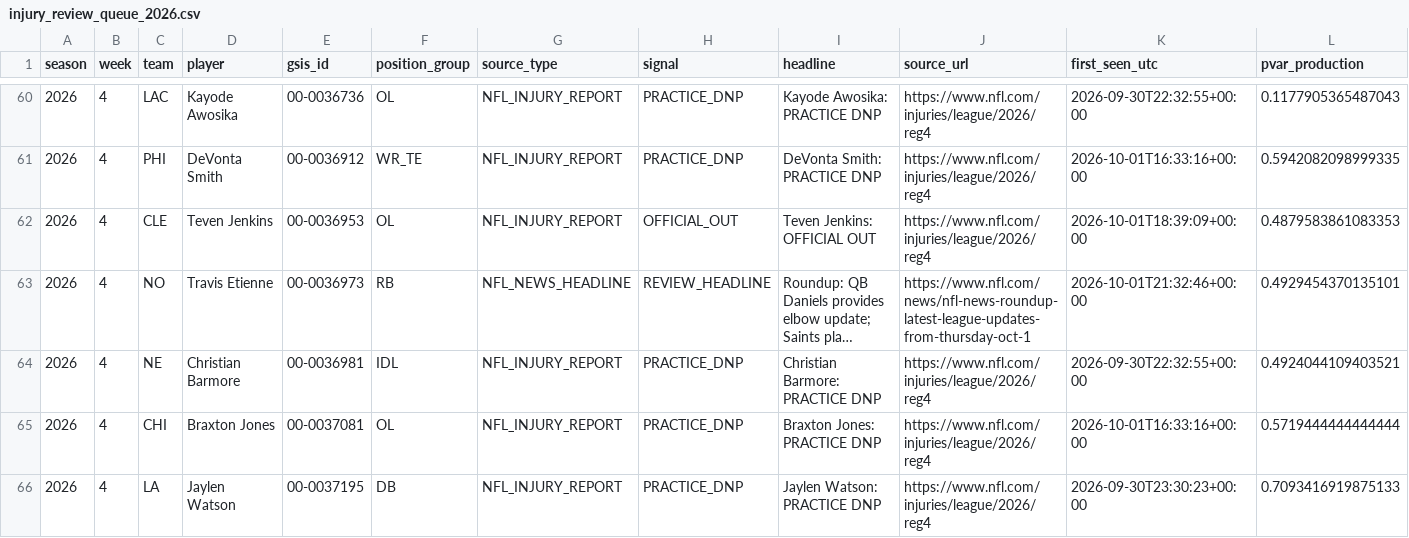
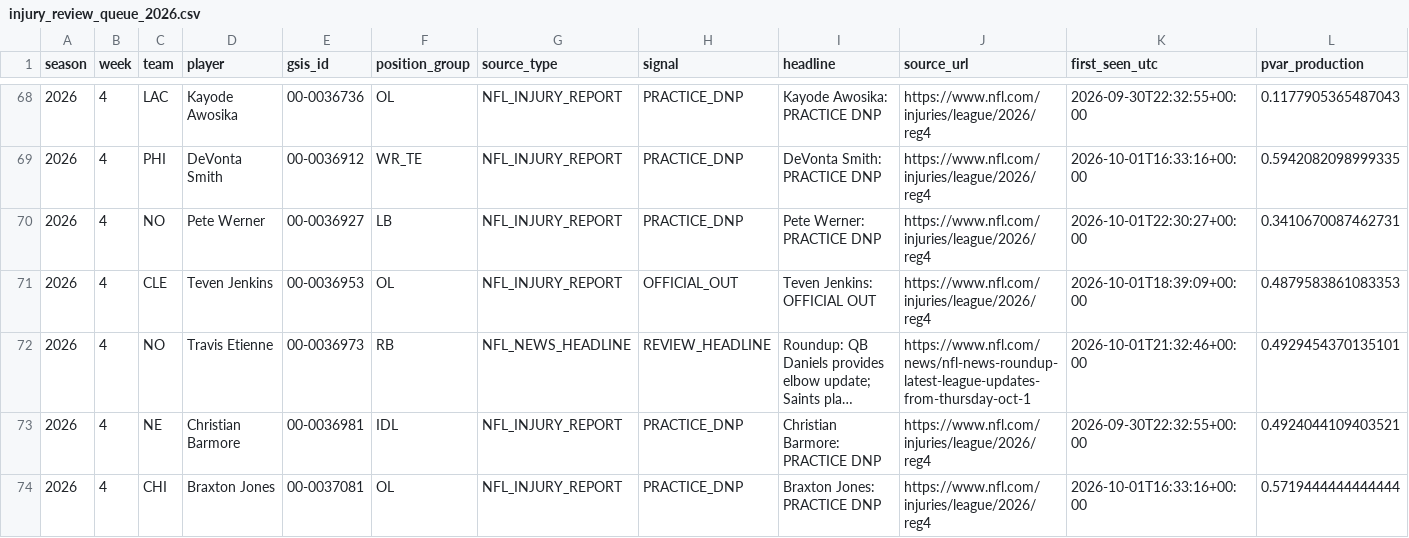
Before and after one commit to zgriesser-hue/-core-v2-nfl, a CSV file: data/monitor/injury_review_queue_2026.csv, drawn as a sheet; only a part is shown, gaps mark what is left out; the shorter side is filled out with more unchanged rows; long unchanged cells end in …; rows hold the shown columns only; the diff covers the shown part only; the diff names each change by its address in the sheet, - before the commit and + after, or states it on an @@ line.

Commit message:
data: queue new official injury review leads

```diff
--- a/data/monitor/injury_review_queue_2026.csv
+++ b/data/monitor/injury_review_queue_2026.csv
+row 70: 2026 | 4 | NO | Pete Werner | 00-0036927 | LB | NFL_INJURY_REPORT | PRACTICE_DNP | Pete Werner: PRACTICE DNP | https://www.nfl.com/injuries/league/2026/reg4 | 2026-10-01T22:30:27+00:00 | 0.3410670087462731
```
Also changed, not shown: 12 added rows elsewhere in this file.
